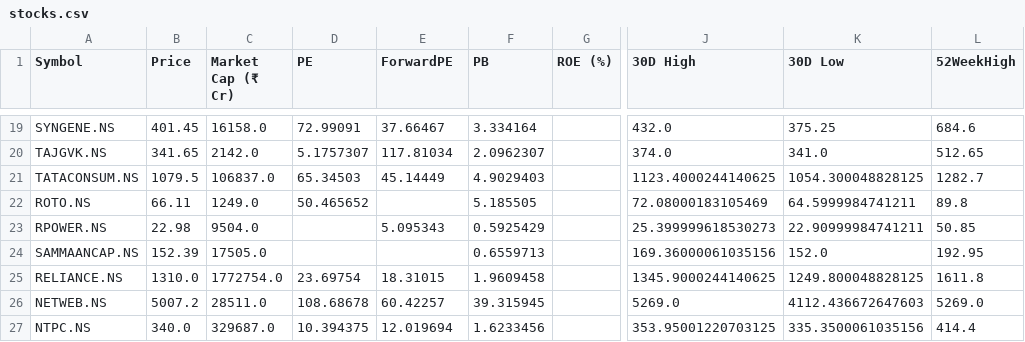
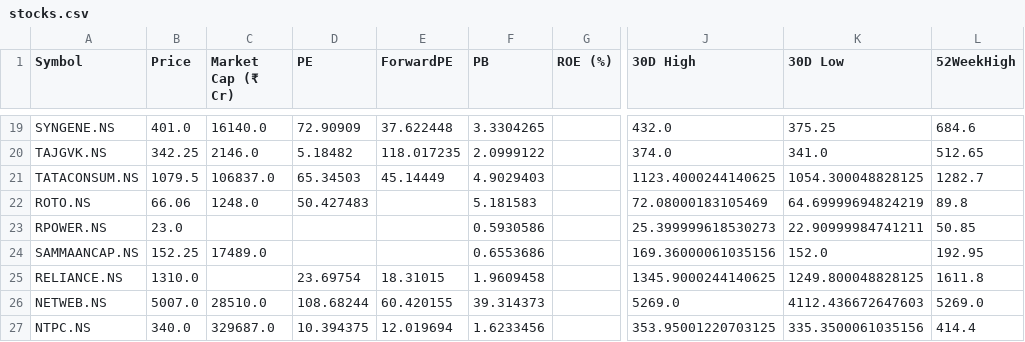
Before and after one commit to rsh-lab/nse-stock-dashboard, a CSV file: stocks.csv, drawn as a sheet; only a part is shown, gaps mark what is left out; the diff covers the shown part only; the diff names each change by its address in the sheet, - before the commit and + after, or states it on an @@ line.

```diff
--- a/stocks.csv
+++ b/stocks.csv
-B19 (Price): 401.45
+B19 (Price): 401.0
-C19 (Market Cap (₹ Cr)): 16158.0
+C19 (Market Cap (₹ Cr)): 16140.0
-D19 (PE): 72.99091
+D19 (PE): 72.90909
-E19 (ForwardPE): 37.66467
+E19 (ForwardPE): 37.622448
-F19 (PB): 3.334164
+F19 (PB): 3.3304265
-B20 (Price): 341.65
+B20 (Price): 342.25
-C20 (Market Cap (₹ Cr)): 2142.0
+C20 (Market Cap (₹ Cr)): 2146.0
-D20 (PE): 5.1757307
+D20 (PE): 5.18482
-E20 (ForwardPE): 117.81034
+E20 (ForwardPE): 118.017235
-F20 (PB): 2.0962307
+F20 (PB): 2.0999122
-B22 (Price): 66.11
+B22 (Price): 66.06
-C22 (Market Cap (₹ Cr)): 1249.0
+C22 (Market Cap (₹ Cr)): 1248.0
-D22 (PE): 50.465652
+D22 (PE): 50.427483
-F22 (PB): 5.185505
+F22 (PB): 5.181583
-K22 (30D Low): 64.5999984741211
+K22 (30D Low): 64.69999694824219
-B23 (Price): 22.98
+B23 (Price): 23.0
-C23 (Market Cap (₹ Cr)): 9504.0
+C23 (Market Cap (₹ Cr)): (empty)
-E23 (ForwardPE): 5.095343
+E23 (ForwardPE): (empty)
-F23 (PB): 0.5925429
+F23 (PB): 0.5930586
-B24 (Price): 152.39
+B24 (Price): 152.25
-C24 (Market Cap (₹ Cr)): 17505.0
+C24 (Market Cap (₹ Cr)): 17489.0
-F24 (PB): 0.6559713
+F24 (PB): 0.6553686
-C25 (Market Cap (₹ Cr)): 1772754.0
+C25 (Market Cap (₹ Cr)): (empty)
-B26 (Price): 5007.2
+B26 (Price): 5007.0
-C26 (Market Cap (₹ Cr)): 28511.0
+C26 (Market Cap (₹ Cr)): 28510.0
-D26 (PE): 108.68678
+D26 (PE): 108.68244
-E26 (ForwardPE): 60.42257
+E26 (ForwardPE): 60.420155
-F26 (PB): 39.315945
+F26 (PB): 39.314373
```
Also changed, not shown: 146 edited cells elsewhere in this file.
